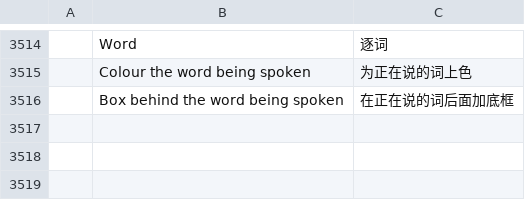
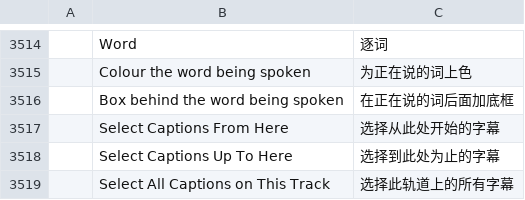
Before and after one commit to wzachmorris/filmcraft, a TSV file: crates/ui-egui/src/i18n/zh-cn.tsv, drawn as a sheet; only a part is shown, gaps mark what is left out.

```diff
--- a/crates/ui-egui/src/i18n/zh-cn.tsv
+++ b/crates/ui-egui/src/i18n/zh-cn.tsv
@@ -3516 +3516,4 @@
 	Box behind the word being spoken	在正在说的词后面加底框
+	Select Captions From Here	选择从此处开始的字幕
+	Select Captions Up To Here	选择到此处为止的字幕
+	Select All Captions on This Track	选择此轨道上的所有字幕
```
Also changed, not shown: crates/ui-egui/src/i18n/es.tsv, 5 other files.
